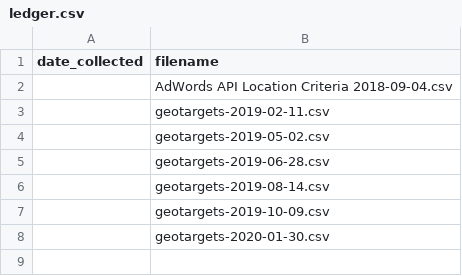
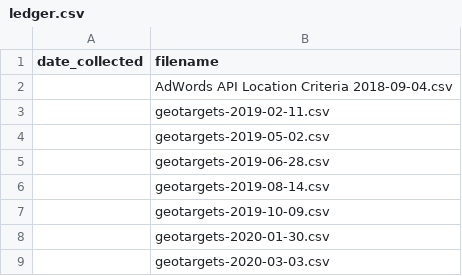
Before and after one commit to gitronald/WebSearcher, a CSV file: data/locations/ledger.csv, drawn as a sheet; the diff names each change by its address in the sheet, - before the commit and + after, or states it on an @@ line.

Commit message:
update locations: geotargets-2020-03-03

```diff
--- a/data/locations/ledger.csv
+++ b/data/locations/ledger.csv
+row 9:  | geotargets-2020-03-03.csv
```
